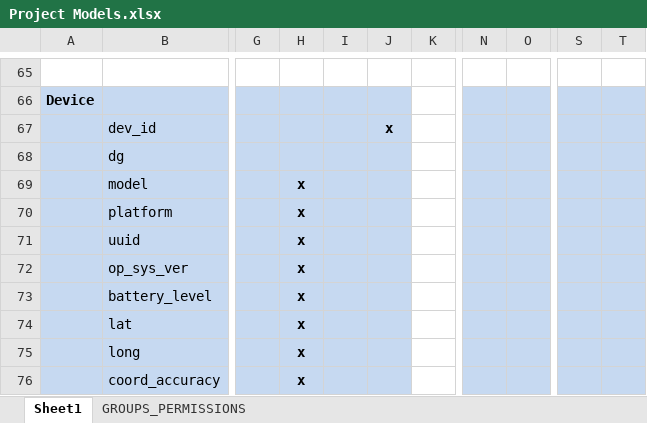
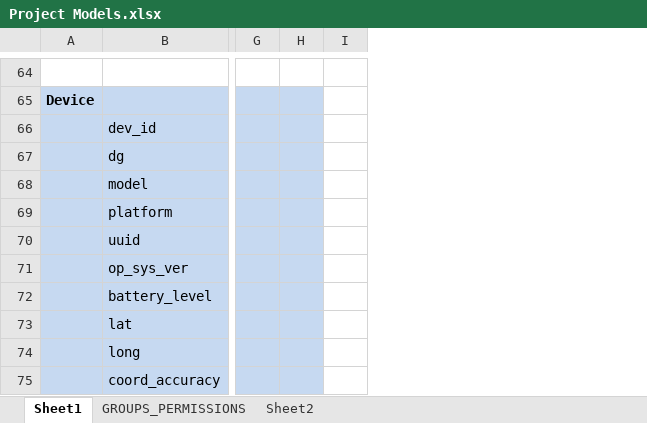
Before and after one commit to sethc23/aporo, an Excel workbook: __PROJECT DOCS__/Project Models.xlsx, sheet Sheet1, drawn as a sheet; only a part is shown, gaps mark what is left out; values as stored, in another font and other column widths than the file's, no borders; removed rows and columns are numbered as before the commit, all else as after; the diff covers the shown part only; the diff names each change by its address in the sheet, - before the commit and + after, or states it on an @@ line.

```diff
--- a/__PROJECT DOCS__/Project Models.xlsx (sheet Sheet1)
+++ b/__PROJECT DOCS__/Project Models.xlsx (sheet Sheet1)
+sheet tab: Sheet2
-column I, empty
-column J, row 67: x
-column N, empty
-column O, empty
-column S, empty
-column T, empty
-H68:H75: x
+H68:H75: (empty)
```
Also changed, not shown: 12 added rows, 2 removed rows, 17 edited cells and cell formats elsewhere in this sheet, 21 other files.
